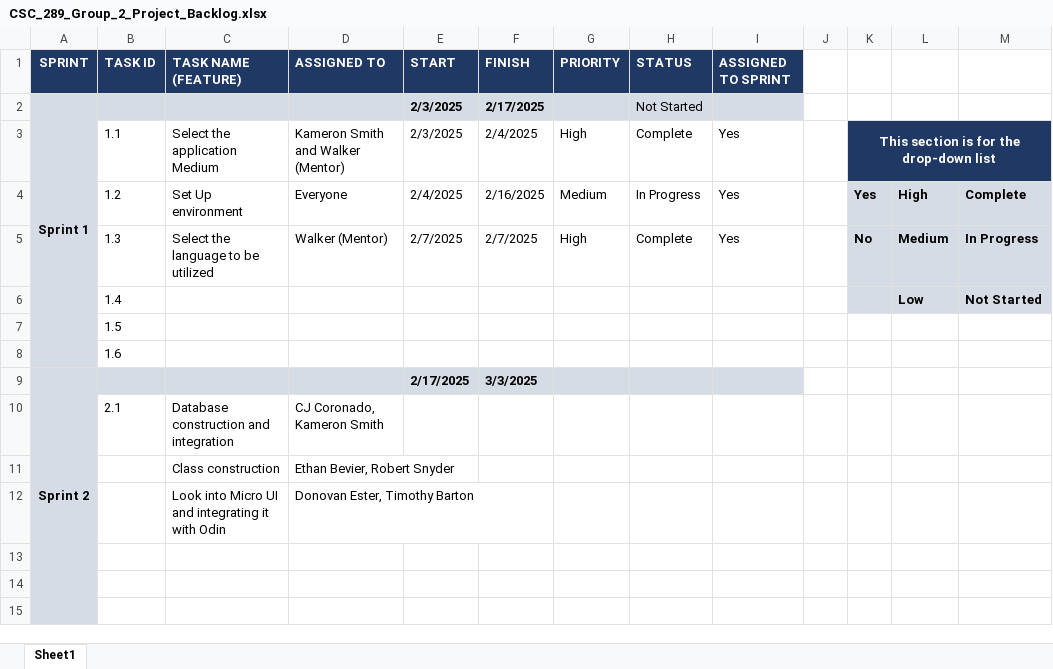
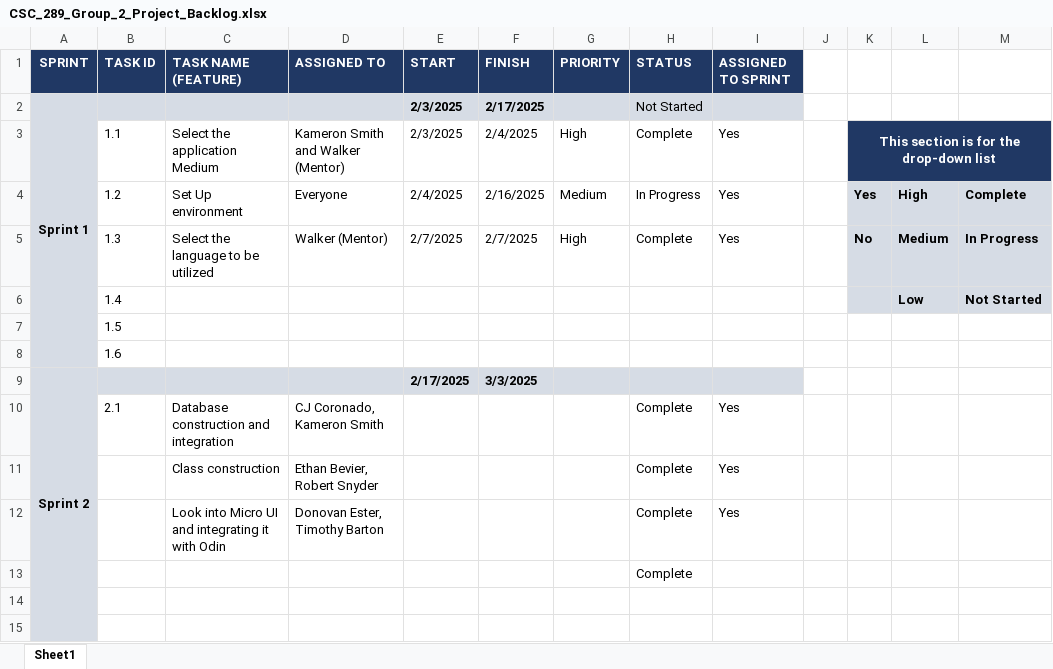
Before and after one commit to CSC-289-0001-Group-2/Inventory-Management-System, an Excel workbook: Project_Plan_Docs/CSC_289_Group_2_Project_Backlog.xlsx, sheet Sheet1, drawn as a sheet; only a part is shown; values as stored, in another font and other column widths than the file's, no borders; the diff names each change by its address in the sheet, - before the commit and + after, or states it on an @@ line.

Commit message:
got micro-ui to run
was able to get a demo project up and running utilizing the micro-ui package.

```diff
--- a/Project_Plan_Docs/CSC_289_Group_2_Project_Backlog.xlsx (sheet Sheet1)
+++ b/Project_Plan_Docs/CSC_289_Group_2_Project_Backlog.xlsx (sheet Sheet1)
-H10:H13 (STATUS): (empty)
+H10:H13 (STATUS): Complete
-I10:I12 (ASSIGNED TO SPRINT): (empty)
+I10:I12 (ASSIGNED TO SPRINT): Yes
```
Also changed, not shown: 23 other files.
